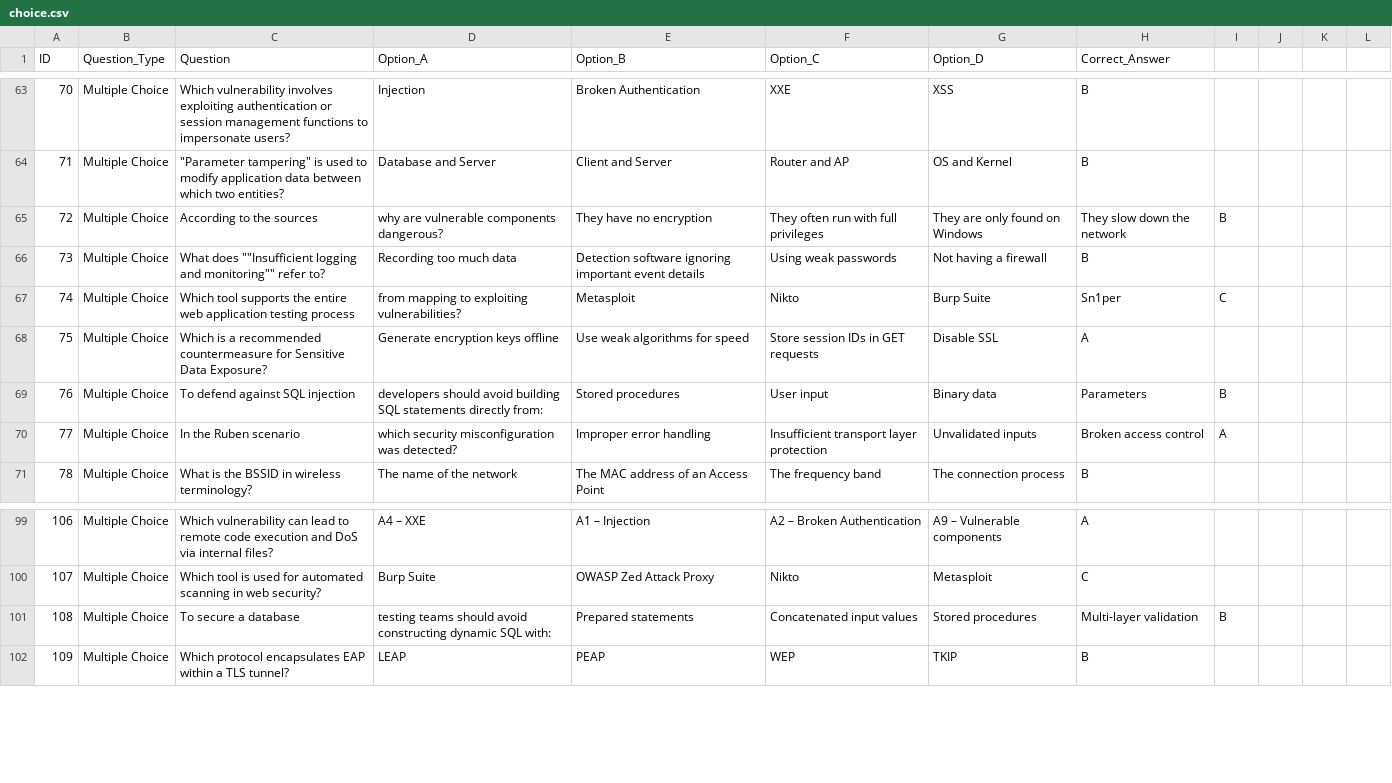
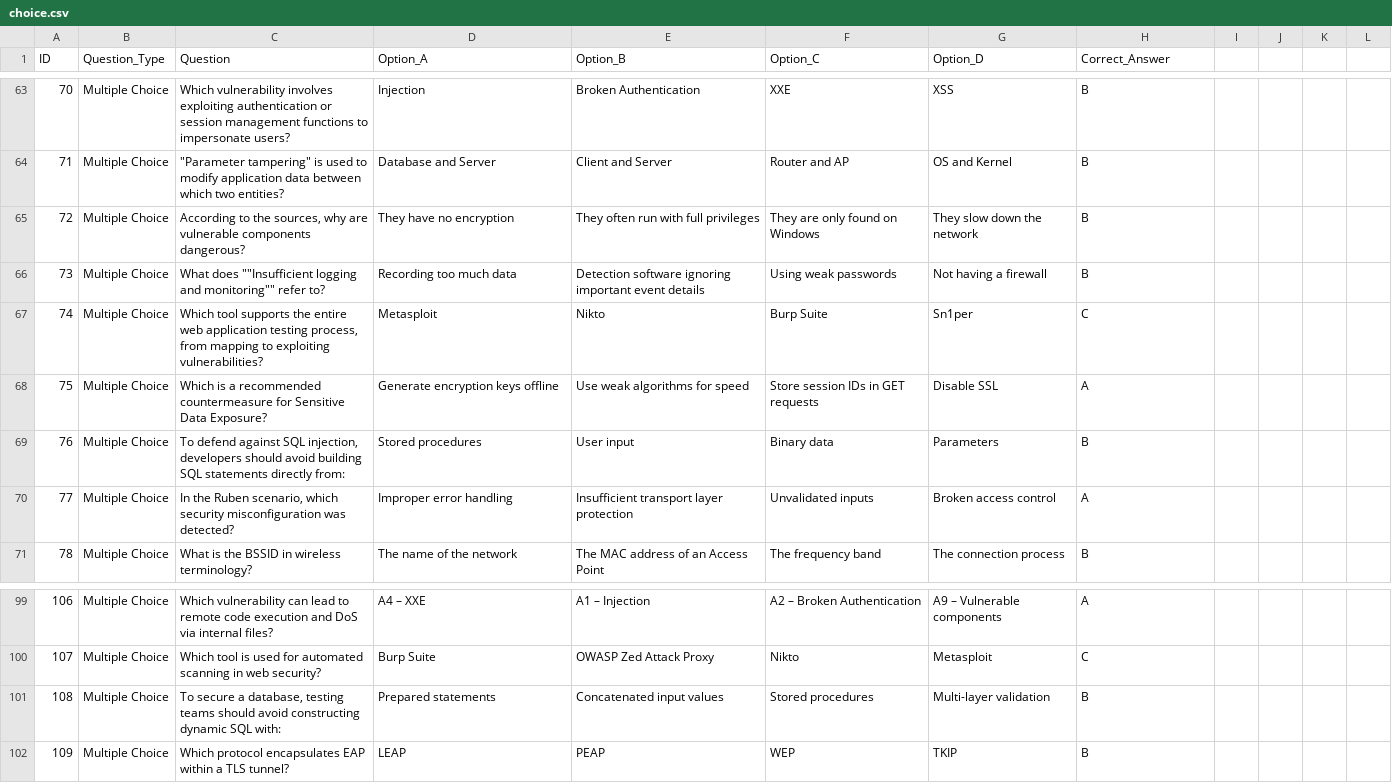
Before and after one commit to Purp1eSheep/hackerFinal, a CSV file: questions/choice.csv, drawn as a sheet; only a part is shown, gaps mark what is left out; the diff covers the shown part only.

```diff
--- a/questions/choice.csv
+++ b/questions/choice.csv
@@ -64,8 +64,8 @@ ID,Question_Type,Question,Option_A,Option_B,Option_C,Option_D,Correct_Answer
 71,Multiple Choice,"""Parameter tampering"" is used to modify application data between which two entities?",Database and Server,Client and Server,Router and AP,OS and Kernel,B
-72,Multiple Choice,According to the sources, why are vulnerable components dangerous?,They have no encryption,They often run with full privileges,They are only found on Windows,They slow down the network,B
+72,Multiple Choice,"According to the sources, why are vulnerable components dangerous?",They have no encryption,They often run with full privileges,They are only found on Windows,They slow down the network,B
 73,Multiple Choice,What does ""Insufficient logging and monitoring"" refer to?,Recording too much data,Detection software ignoring important event details,Using weak passwords,Not having a firewall,B
-74,Multiple Choice,Which tool supports the entire web application testing process, from mapping to exploiting vulnerabilities?,Metasploit,Nikto,Burp Suite,Sn1per,C
+74,Multiple Choice,"Which tool supports the entire web application testing process, from mapping to exploiting vulnerabilities?",Metasploit,Nikto,Burp Suite,Sn1per,C
 75,Multiple Choice,Which is a recommended countermeasure for Sensitive Data Exposure?,Generate encryption keys offline,Use weak algorithms for speed,Store session IDs in GET requests,Disable SSL,A
-76,Multiple Choice,To defend against SQL injection, developers should avoid building SQL statements directly from:,Stored procedures,User input,Binary data,Parameters,B
-77,Multiple Choice,In the Ruben scenario, which security misconfiguration was detected?,Improper error handling,Insufficient transport layer protection,Unvalidated inputs,Broken access control,A
+76,Multiple Choice,"To defend against SQL injection, developers should avoid building SQL statements directly from:",Stored procedures,User input,Binary data,Parameters,B
+77,Multiple Choice,"In the Ruben scenario, which security misconfiguration was detected?",Improper error handling,Insufficient transport layer protection,Unvalidated inputs,Broken access control,A
 78,Multiple Choice,What is the BSSID in wireless terminology?,The name of the network,The MAC address of an Access Point,The frequency band,The connection process,B
@@ -100,3 +100,3 @@ ID,Question_Type,Question,Option_A,Option_B,Option_C,Option_D,Correct_Answer
 107,Multiple Choice,Which tool is used for automated scanning in web security?,Burp Suite,OWASP Zed Attack Proxy,Nikto,Metasploit,C
-108,Multiple Choice,To secure a database, testing teams should avoid constructing dynamic SQL with:,Prepared statements,Concatenated input values,Stored procedures,Multi-layer validation,B
+108,Multiple Choice,"To secure a database, testing teams should avoid constructing dynamic SQL with:",Prepared statements,Concatenated input values,Stored procedures,Multi-layer validation,B
 109,Multiple Choice,Which protocol encapsulates EAP within a TLS tunnel?,LEAP,PEAP,WEP,TKIP,B
```
Also changed, not shown: 70 edited cells elsewhere in this file, questions/truefalse.csv, 10 other files.
